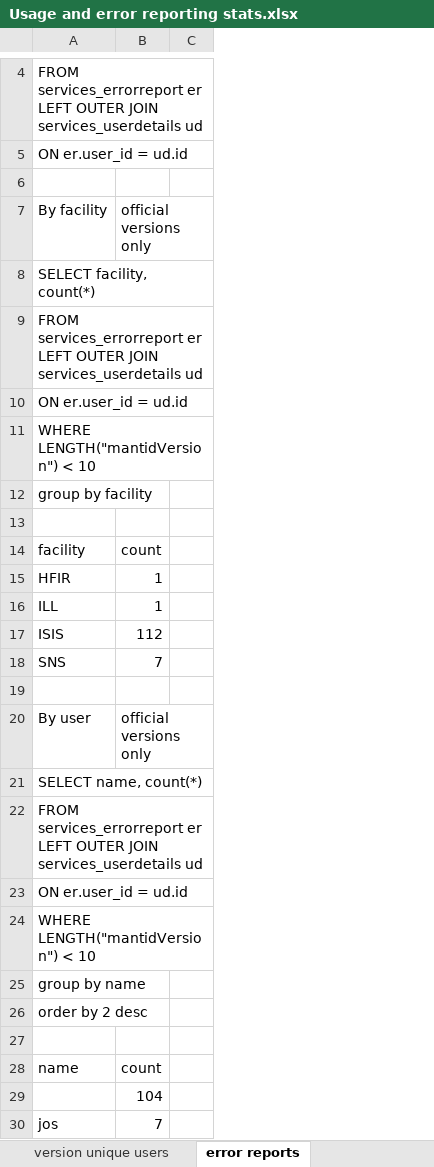
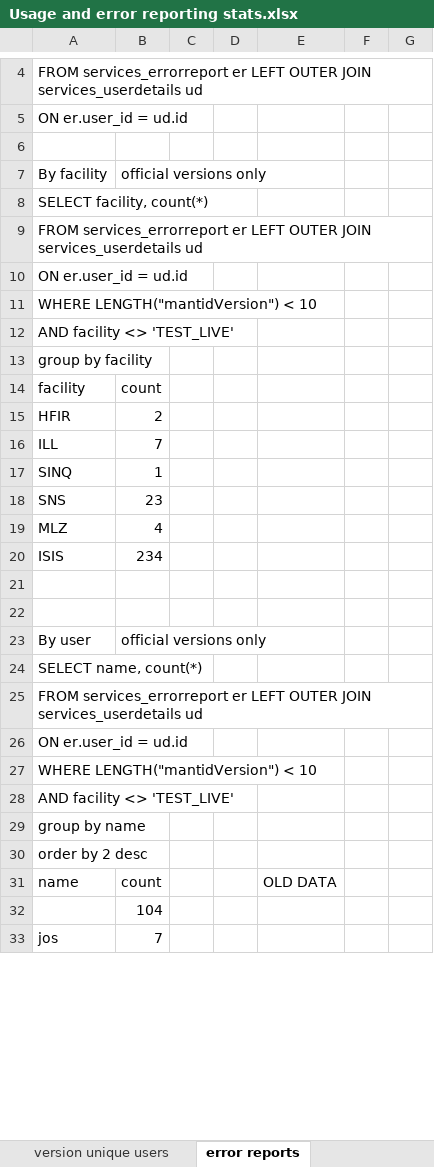
Before and after one commit to mantidproject/documents, an Excel workbook: Project-Management/PMB/Usage and error reporting stats.xlsx, sheet error reports, drawn as a sheet; only a part is shown, gaps mark what is left out; values as stored, in another font and other column widths than the file's, no cell formats; charts and pictures not drawn; removed rows and columns are numbered as before the commit, all else as after; the diff covers the shown part only; the diff names each change by its address in the sheet, - before the commit and + after, or states it on an @@ line.

Commit message:
pmb report

```diff
--- a/Project-Management/PMB/Usage and error reporting stats.xlsx (sheet error reports)
+++ b/Project-Management/PMB/Usage and error reporting stats.xlsx (sheet error reports)
+column C, empty
+column E, row 31: OLD DATA
+column F, empty
+column G, empty
+row 12: AND facility <> 'TEST_LIVE'
+row 15: HFIR | 2
+row 16: ILL | 7
+row 17: SINQ | 1
+row 18: SNS | 23
+row 19: MLZ | 4
+row 20: ISIS | 234
-row 15: HFIR | 1
-row 16: ILL | 1
-row 17: ISIS | 112
-row 18: SNS | 7
+row 28: AND facility <> 'TEST_LIVE'
-row 27: (empty)
```
Also changed, not shown: 13 added rows, 5 removed rows and 23 edited cells elsewhere in this sheet, sheet daily users, sheet version unique users, sheet Yearly unique users, cell formats, charts or pictures, 2 other files.
